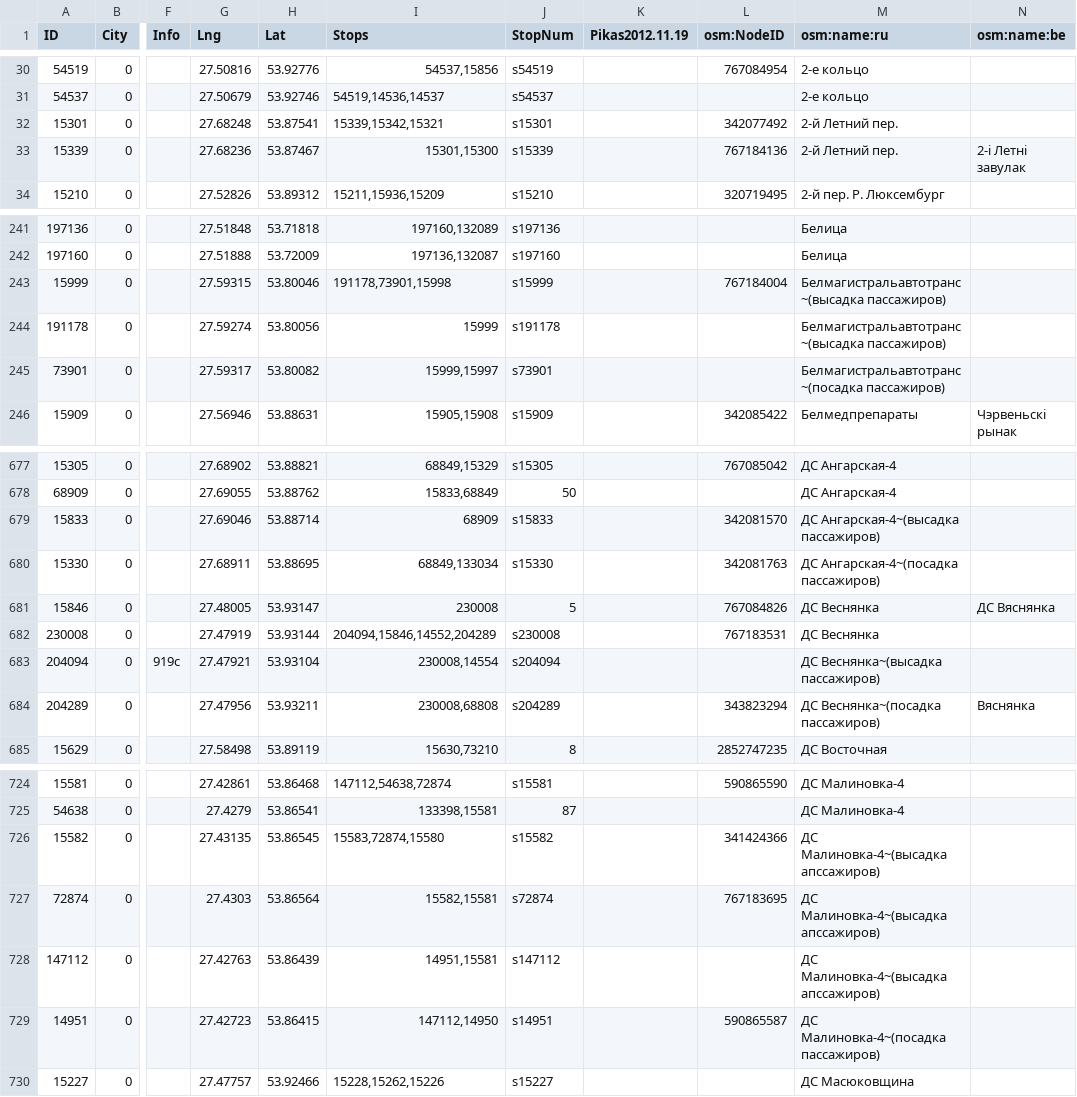
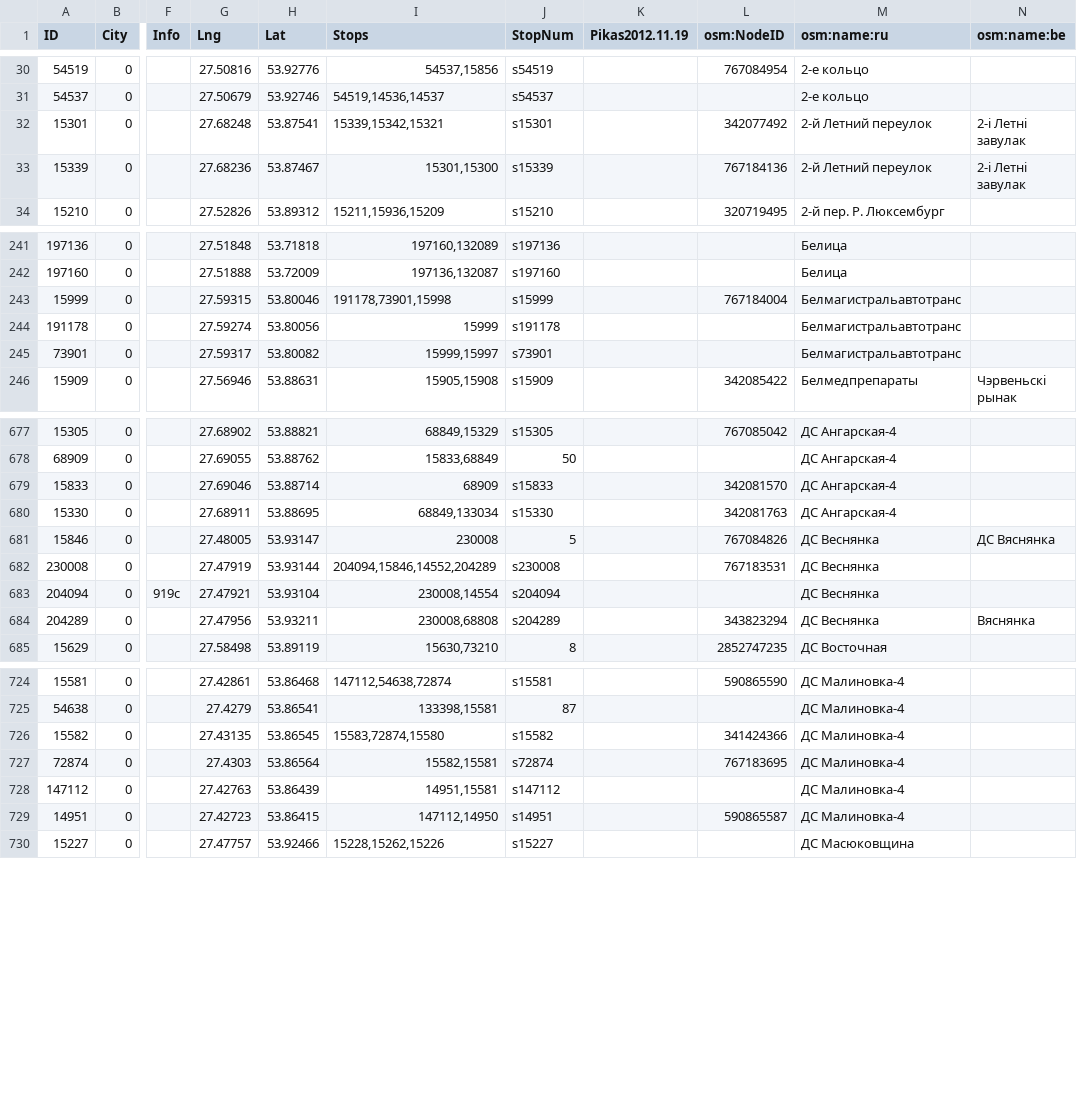
Before and after one commit to OsmBelarus/Databases, a CSV file: Minsktrans/0list.csv, drawn as a sheet; only a part is shown, gaps mark what is left out; the diff covers the shown part only; the diff names each change by its address in the sheet, - before the commit and + after, or states it on an @@ line.

Commit message:
Прыпынкі

```diff
--- a/Minsktrans/0list.csv
+++ b/Minsktrans/0list.csv
-M32:M33 (osm:name:ru): 2-й Летний пер.
+M32:M33 (osm:name:ru): 2-й Летний переулок
-N32 (osm:name:be): (empty)
+N32 (osm:name:be): 2-і Летні завулак
-M243:M244 (osm:name:ru): Белмагистральавтотранс~(высадка пассажиров)
+M243:M244 (osm:name:ru): Белмагистральавтотранс
-M245 (osm:name:ru): Белмагистральавтотранс~(посадка пассажиров)
+M245 (osm:name:ru): Белмагистральавтотранс
-M679 (osm:name:ru): ДС Ангарская-4~(высадка пассажиров)
+M679 (osm:name:ru): ДС Ангарская-4
-M680 (osm:name:ru): ДС Ангарская-4~(посадка пассажиров)
+M680 (osm:name:ru): ДС Ангарская-4
-M683 (osm:name:ru): ДС Веснянка~(высадка пассажиров)
+M683 (osm:name:ru): ДС Веснянка
-M684 (osm:name:ru): ДС Веснянка~(посадка пассажиров)
+M684 (osm:name:ru): ДС Веснянка
-M726:M728 (osm:name:ru): ДС Малиновка-4~(высадка апссажиров)
+M726:M728 (osm:name:ru): ДС Малиновка-4
-M729 (osm:name:ru): ДС Малиновка-4~(посадка пассажиров)
+M729 (osm:name:ru): ДС Малиновка-4
```
Also changed, not shown: 28 edited cells elsewhere in this file.
